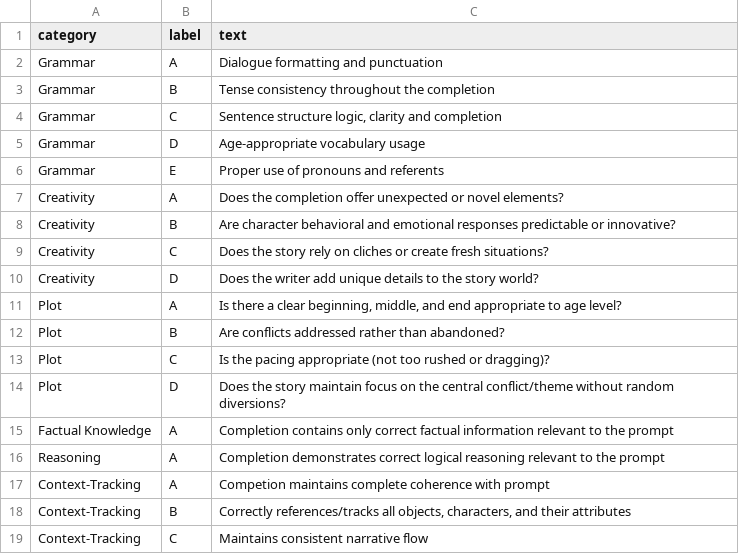
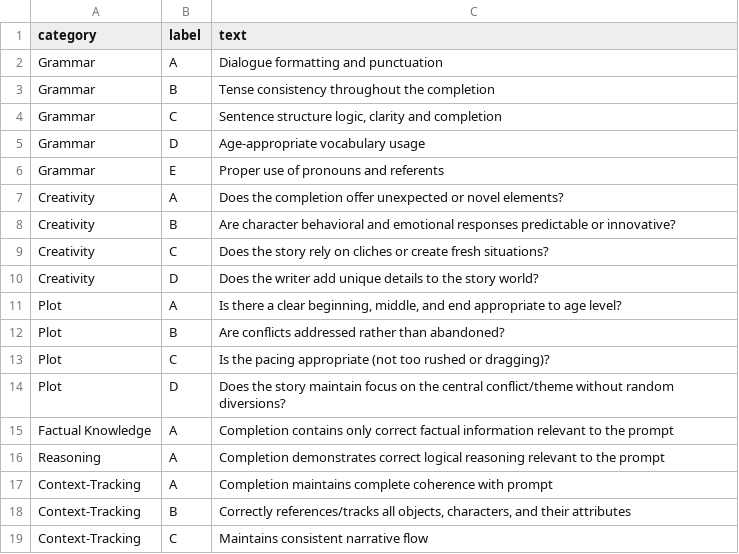
Before and after one commit to vishalbakshi/TinyScaleLab, a CSV file: criteria.csv, drawn as a sheet.

Commit message:
Update criteria.csv

```diff
--- a/criteria.csv
+++ b/criteria.csv
@@ -16,3 +16,3 @@ Factual Knowledge,A,Completion contains only correct factual information relevan
 Reasoning,A,Completion demonstrates correct logical reasoning relevant to the prompt
-Context-Tracking,A,Competion maintains complete coherence with prompt
+Context-Tracking,A,Completion maintains complete coherence with prompt
 Context-Tracking,B,"Correctly references/tracks all objects, characters, and their attributes"
```
